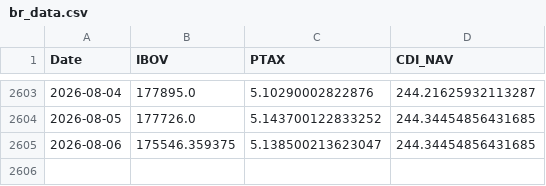
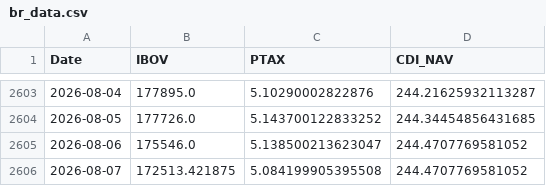
Before and after one commit to Edu-Moreira/Elros, a CSV file: QuantSystem_V2/output/br_data.csv, drawn as a sheet; only a part is shown, gaps mark what is left out.

```diff
--- a/QuantSystem_V2/output/br_data.csv
+++ b/QuantSystem_V2/output/br_data.csv
@@ -2604,2 +2604,3 @@ Date,IBOV,PTAX,CDI_NAV
 2026-08-05,177726.0,5.143700122833252,244.34454856431685
-2026-08-06,175546.359375,5.138500213623047,244.34454856431685
+2026-08-06,175546.0,5.138500213623047,244.4707769581052
+2026-08-07,172513.421875,5.084199905395508,244.4707769581052
```
Also changed, not shown: quant-vercel/public/data/markowitz_v2_nav.csv, 1 other file.
